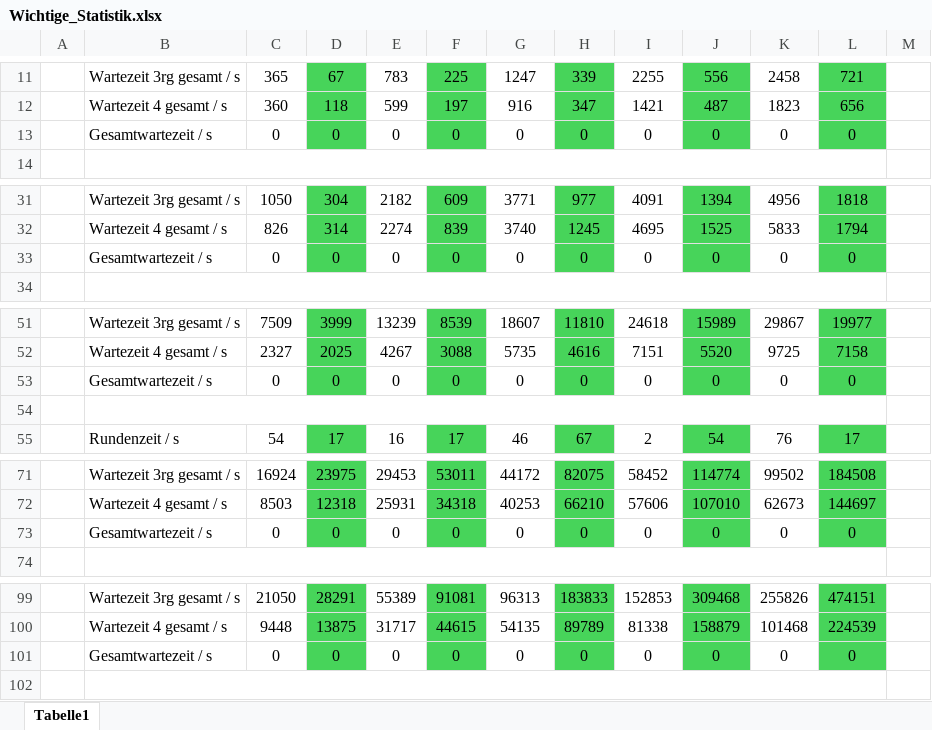
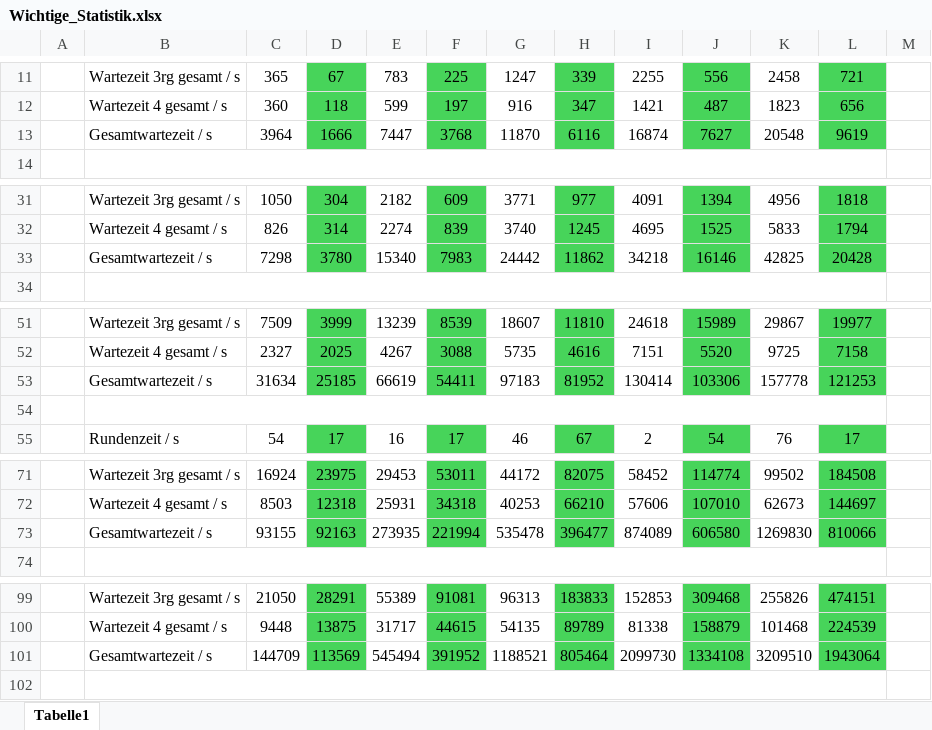
Before and after one commit to LennartMende/Ampelkreuzung, an Excel workbook: Wichtige_Statistik.xlsx, sheet Tabelle1, drawn as a sheet; only a part is shown, gaps mark what is left out; values as stored, in another font and other column widths than the file's, no borders; removed rows and columns are numbered as before the commit, all else as after; the diff covers the shown part only; the diff names each change by its address in the sheet, - before the commit and + after, or states it on an @@ line.

```diff
--- a/Wichtige_Statistik.xlsx (sheet Tabelle1)
+++ b/Wichtige_Statistik.xlsx (sheet Tabelle1)
-row 13:  | Gesamtwartezeit / s | 0 | 0 | 0 | 0 | 0 | 0 | 0 | 0 | 0 | 0
+row 13:  | Gesamtwartezeit / s | 3964 | 1666 | 7447 | 3768 | 11870 | 6116 | 16874 | 7627 | 20548 | 9619
-row 33:  | Gesamtwartezeit / s | 0 | 0 | 0 | 0 | 0 | 0 | 0 | 0 | 0 | 0
+row 33:  | Gesamtwartezeit / s | 7298 | 3780 | 15340 | 7983 | 24442 | 11862 | 34218 | 16146 | 42825 | 20428
-row 53:  | Gesamtwartezeit / s | 0 | 0 | 0 | 0 | 0 | 0 | 0 | 0 | 0 | 0
+row 53:  | Gesamtwartezeit / s | 31634 | 25185 | 66619 | 54411 | 97183 | 81952 | 130414 | 103306 | 157778 | 121253
-row 73:  | Gesamtwartezeit / s | 0 | 0 | 0 | 0 | 0 | 0 | 0 | 0 | 0 | 0
+row 73:  | Gesamtwartezeit / s | 93155 | 92163 | 273935 | 221994 | 535478 | 396477 | 874089 | 606580 | 1269830 | 810066
-row 101:  | Gesamtwartezeit / s | 0 | 0 | 0 | 0 | 0 | 0 | 0 | 0 | 0 | 0
+row 101:  | Gesamtwartezeit / s | 144709 | 113569 | 545494 | 391952 | 1188521 | 805464 | 2099730 | 1334108 | 3209510 | 1943064
```
Also changed, not shown: 20 edited cells and merged cells elsewhere in this sheet, Statistik.xlsx.
